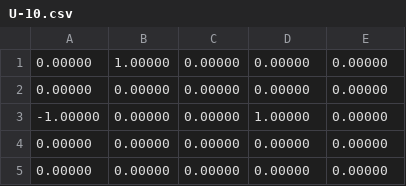
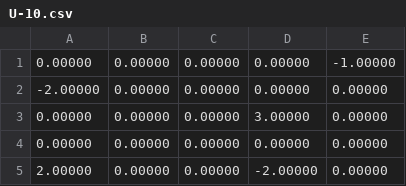
Before and after one commit to xunilrj/sandbox, a CSV file: sources/course-edx-datamining/U-10.csv, drawn as a sheet.

```diff
--- a/sources/course-edx-datamining/U-10.csv
+++ b/sources/course-edx-datamining/U-10.csv
@@ -1,5 +1,5 @@
-0.00000,1.00000,0.00000,0.00000,0.00000
+0.00000,0.00000,0.00000,0.00000,-1.00000
+-2.00000,0.00000,0.00000,0.00000,0.00000
+0.00000,0.00000,0.00000,3.00000,0.00000
 0.00000,0.00000,0.00000,0.00000,0.00000
--1.00000,0.00000,0.00000,1.00000,0.00000
-0.00000,0.00000,0.00000,0.00000,0.00000
-0.00000,0.00000,0.00000,0.00000,0.00000
+2.00000,0.00000,0.00000,-2.00000,0.00000
```
Also changed, not shown: sources/course-edx-datamining/U-25.csv, sources/course-edx-datamining/U-50.csv, 4 other files.
